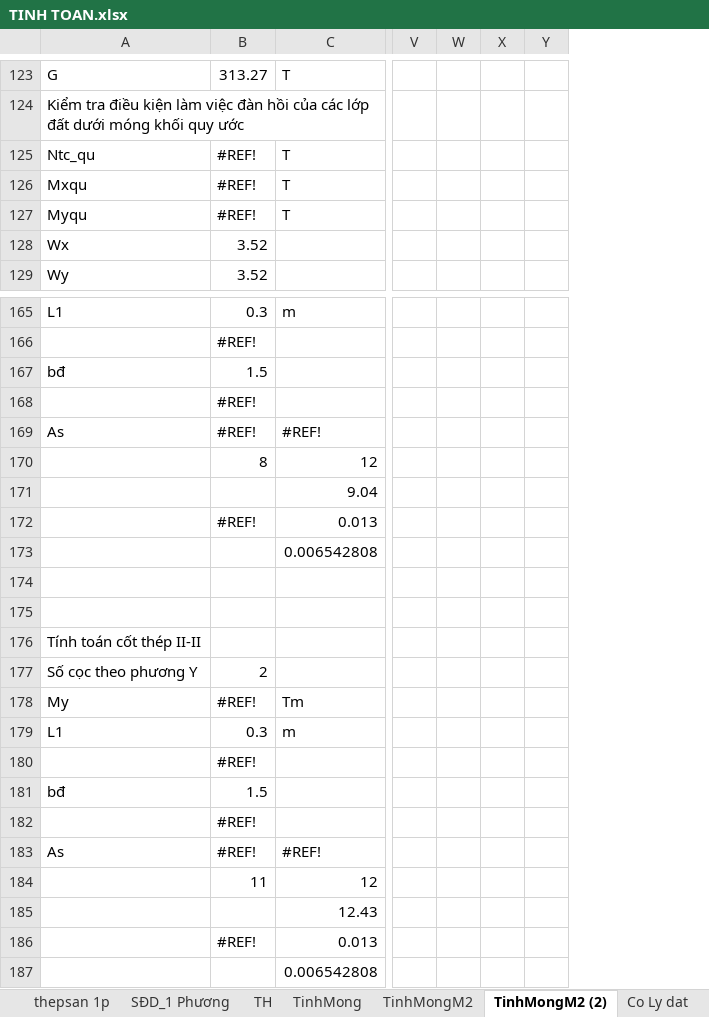
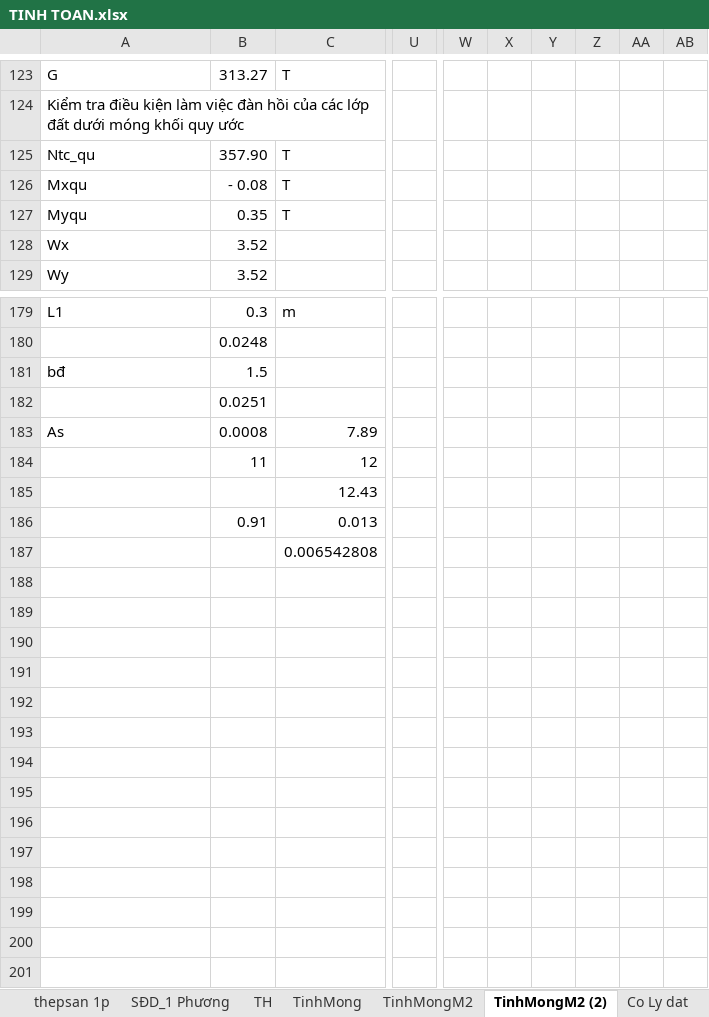
Before and after one commit to cmthanhst/LVTN, an Excel workbook: Thuyet minh/TINH TOAN.xlsx, sheet TinhMongM2 (2), drawn as a sheet; only a part is shown, gaps mark what is left out; values as stored, in another font and other column widths than the file's, no cell formats; charts and pictures not drawn; removed rows and columns are numbered as before the commit, all else as after; rows hold the shown columns only; the diff covers the shown part only; the diff names each change by its address in the sheet, - before the commit and + after, or states it on an @@ line.

Commit message:
Copy lại sheet Tính Móng, Tính Móng M2, Tính Móng M2 (2) Từ bản đầu tiên mới up
File Tinh Toan.xls bị lỗi 3 sheet trên

```diff
--- a/Thuyet minh/TINH TOAN.xlsx (sheet TinhMongM2 (2))
+++ b/Thuyet minh/TINH TOAN.xlsx (sheet TinhMongM2 (2))
+column U, empty
-column V, empty
-column W, empty
-column X, empty
-column Y, empty
+column W, empty
+column X, empty
+column Y, empty
+column Z, empty
+column AA, empty
+column AB, empty
-B125: #REF!
+B125: 357.90
-B126: #REF!
+B126: - 0.08
-B127: #REF!
+B127: 0.35
-B180: #REF!
+B180: 0.0248
-row 167: bđ | 1.5
-row 168:  | #REF!
-row 169: As | #REF! | #REF!
-row 170:  | 8 | 12
-row 171:  |  | 9.04
-row 172:  | #REF! | 0.013
-row 173:  |  | 0.006542808
-row 174: (empty)
-row 175: (empty)
-row 176: Tính toán cốt thép II-II
-row 178: My | #REF! | Tm
-row 179: L1 | 0.3 | m
-row 180:  | #REF!
-B182: #REF!
+B182: 0.0251
-B183: #REF!
+B183: 0.0008
-C183: #REF!
+C183: 7.89
-B186: #REF!
+B186: 0.91
```
Also changed, not shown: 17 added rows, 4 removed rows, 54 edited cells and merged cells elsewhere in this sheet, sheet TinhMongM2, sheet TinhMong, cell formats, formulas that keep their value, charts or pictures.
